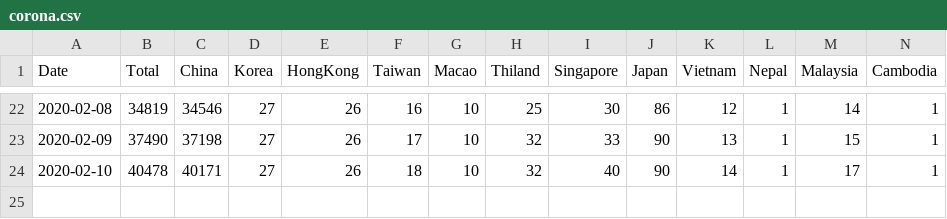
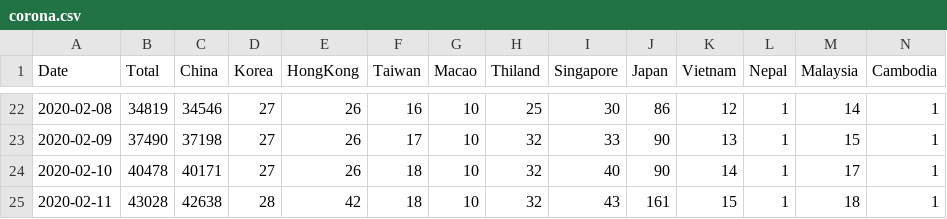
Before and after one commit to soorichu/coronako, a CSV file: public/file/corona.csv, drawn as a sheet; only a part is shown, gaps mark what is left out; rows hold the shown columns only; the diff names each change by its address in the sheet, - before the commit and + after, or states it on an @@ line.

```diff
--- a/public/file/corona.csv
+++ b/public/file/corona.csv
+row 25: 2020-02-11 | 43028 | 42638 | 28 | 42 | 18 | 10 | 32 | 43 | 161 | 15 | 1 | 18 | 1
```
Also changed, not shown: public/file/people.csv, public/file/position.csv, 6 other files.
